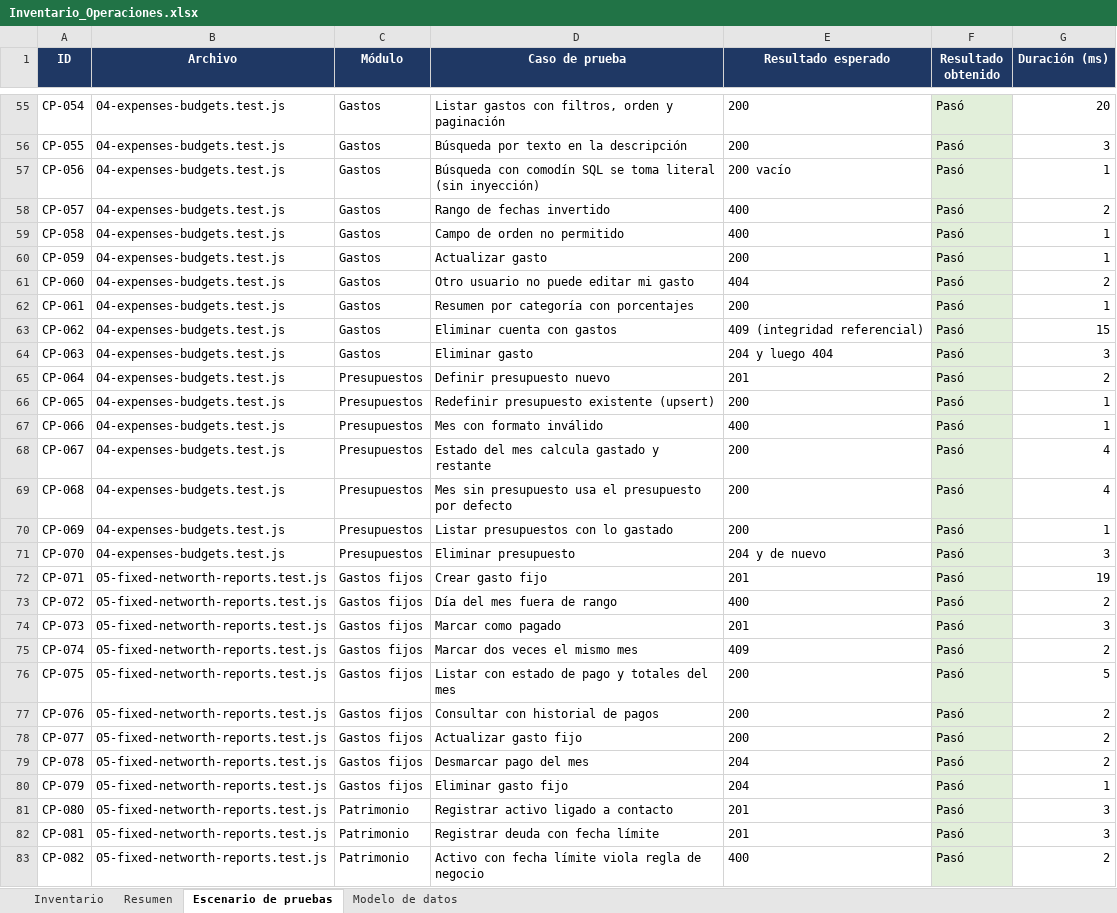
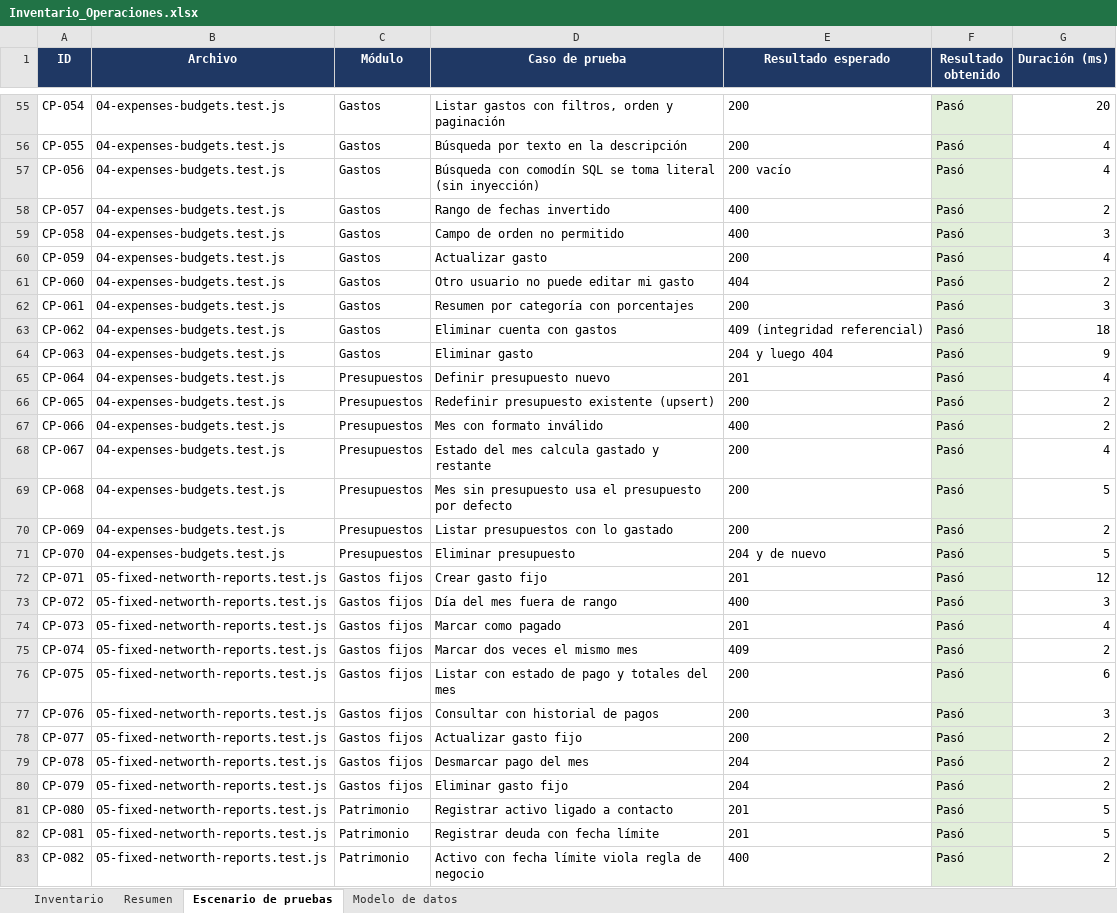
Before and after one commit to SrPringao/backend-tarea, an Excel workbook: docs/Inventario_Operaciones.xlsx, sheet Escenario de pruebas, drawn as a sheet; only a part is shown, gaps mark what is left out; values as stored, in another font and other column widths than the file's, no borders; the diff covers the shown part only; the diff names each change by its address in the sheet, - before the commit and + after, or states it on an @@ line.

```diff
--- a/docs/Inventario_Operaciones.xlsx (sheet Escenario de pruebas)
+++ b/docs/Inventario_Operaciones.xlsx (sheet Escenario de pruebas)
-G56 (Duración (ms)): 3
+G56 (Duración (ms)): 4
-G57 (Duración (ms)): 1
+G57 (Duración (ms)): 4
-G59 (Duración (ms)): 1
+G59 (Duración (ms)): 3
-G60 (Duración (ms)): 1
+G60 (Duración (ms)): 4
-G62 (Duración (ms)): 1
+G62 (Duración (ms)): 3
-G63 (Duración (ms)): 15
+G63 (Duración (ms)): 18
-G64 (Duración (ms)): 3
+G64 (Duración (ms)): 9
-G65 (Duración (ms)): 2
+G65 (Duración (ms)): 4
-G66:G67 (Duración (ms)): 1
+G66:G67 (Duración (ms)): 2
-G69 (Duración (ms)): 4
+G69 (Duración (ms)): 5
-G70 (Duración (ms)): 1
+G70 (Duración (ms)): 2
-G71 (Duración (ms)): 3
+G71 (Duración (ms)): 5
-G72 (Duración (ms)): 19
+G72 (Duración (ms)): 12
-G73 (Duración (ms)): 2
+G73 (Duración (ms)): 3
-G74 (Duración (ms)): 3
+G74 (Duración (ms)): 4
-G76 (Duración (ms)): 5
+G76 (Duración (ms)): 6
-G77 (Duración (ms)): 2
+G77 (Duración (ms)): 3
-G80 (Duración (ms)): 1
+G80 (Duración (ms)): 2
-G81:G82 (Duración (ms)): 3
+G81:G82 (Duración (ms)): 5
```
Also changed, not shown: 59 added rows and 52 edited cells elsewhere in this sheet, sheet Inventario, sheet Resumen, sheet Modelo de datos, 12 other files.
